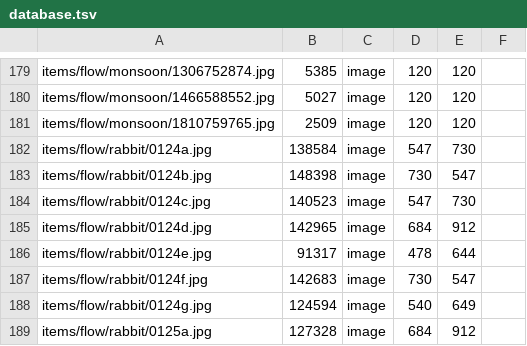
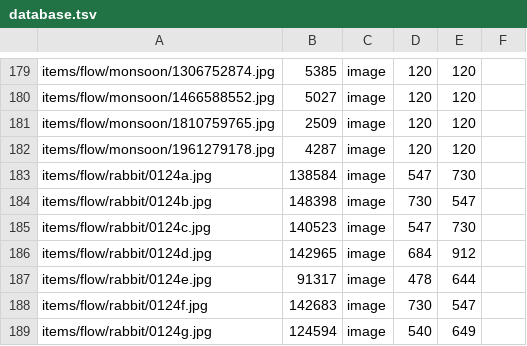
Before and after one commit to ayuusweetfish/caisse, a TSV file: misc/stat/database.tsv, drawn as a sheet; only a part is shown, gaps mark what is left out; the shorter side is filled out with more unchanged rows.

Commit message:
+flow/monsoon

```diff
--- a/misc/stat/database.tsv
+++ b/misc/stat/database.tsv
@@ -181,2 +181,3 @@ items/flow/monsoon/1466588552.jpg	5027	image	120	120
 items/flow/monsoon/1810759765.jpg	2509	image	120	120
+items/flow/monsoon/1961279178.jpg	4287	image	120	120
 items/flow/rabbit/0124a.jpg	138584	image	547	730
```
Also changed, not shown: 2 other files.
